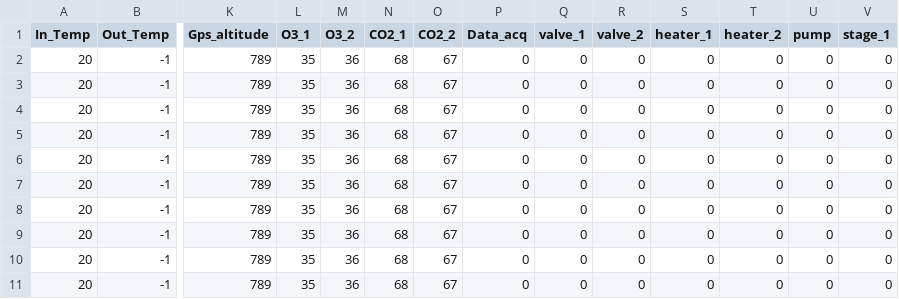
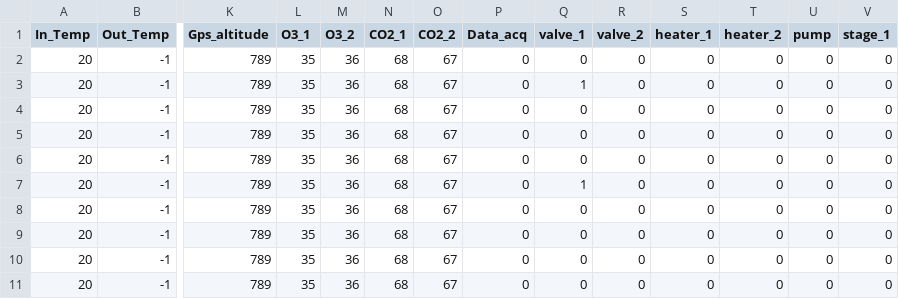
Before and after one commit to dyka3773/data-analysis, a CSV file: Real-time analysis/CSVs/data_csv.csv, drawn as a sheet; only a part is shown, gaps mark what is left out; removed rows and columns are numbered as before the commit, all else as after; rows hold the shown columns only; the diff names each change by its address in the sheet, - before the commit and + after, or states it on an @@ line.

```diff
--- a/Real-time analysis/CSVs/data_csv.csv
+++ b/Real-time analysis/CSVs/data_csv.csv
+row 3: 20 | -1 | 789 | 35 | 36 | 68 | 67 | 0 | 1 | 0 | 0 | 0 | 0 | 0
-Q7 (valve_1): 0
+Q7 (valve_1): 1
-row 7: 20 | -1 | 789 | 35 | 36 | 68 | 67 | 0 | 0 | 0 | 0 | 0 | 0 | 0
```
Also changed, not shown: 3 other files.
